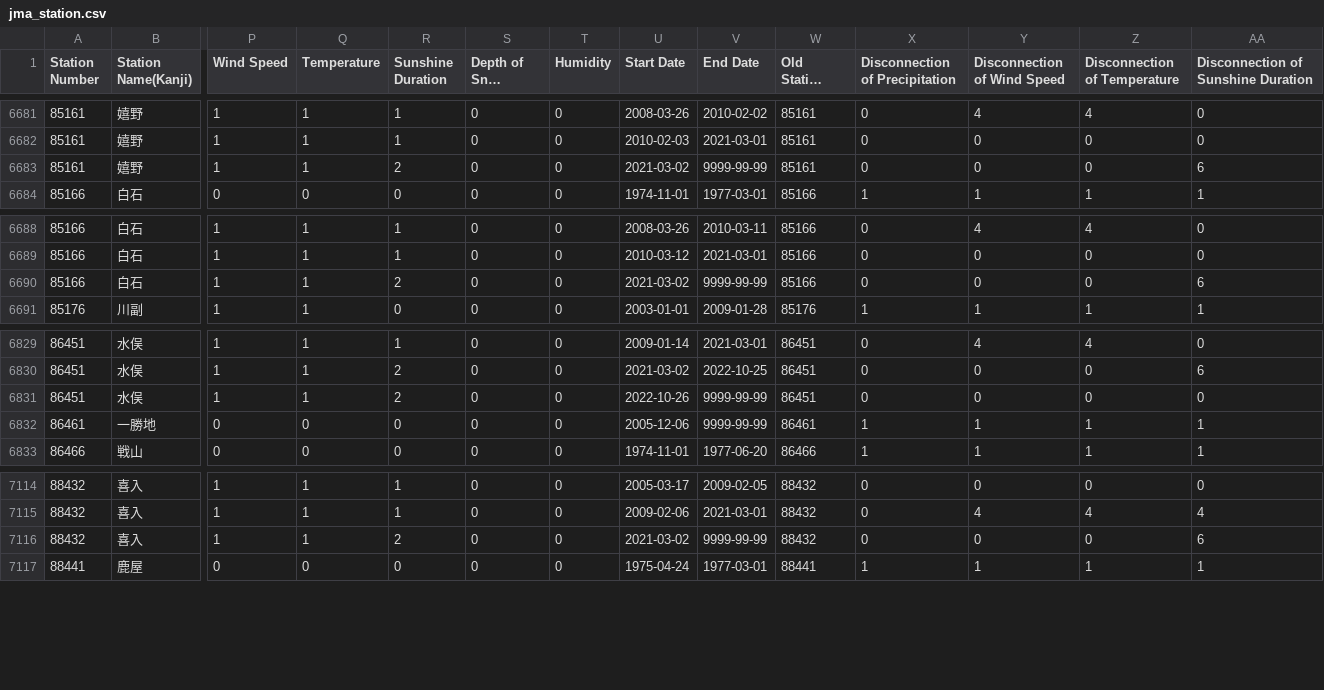
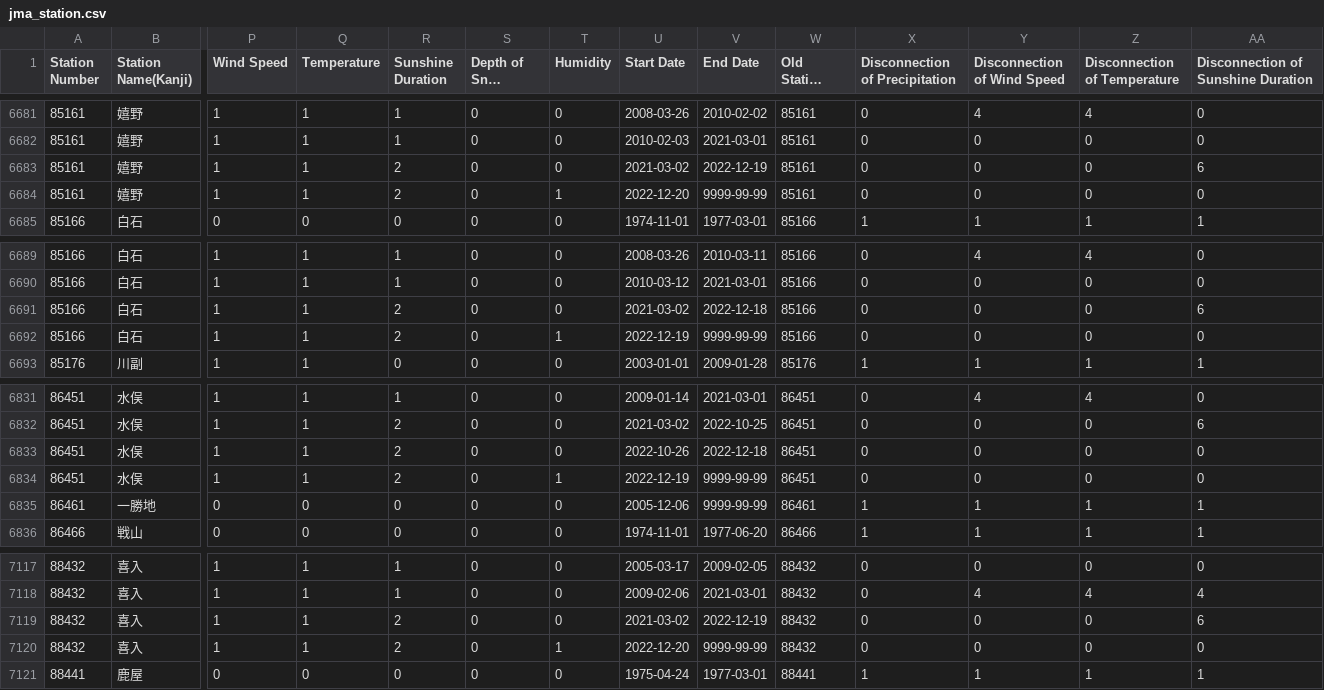
Before and after one commit to code4fukui/jma_station, a CSV file: jma_station.csv, drawn as a sheet; only a part is shown, gaps mark what is left out; long unchanged cells end in …; addresses are those after the commit; rows hold the shown columns only; the diff names each change by its address in the sheet, - before the commit and + after, or states it on an @@ line.

Commit message:
update data

```diff
--- a/jma_station.csv
+++ b/jma_station.csv
-V6683 (End Date): 9999-99-99
+V6683 (End Date): 2022-12-19
+row 6684: 85161 | 嬉野 | 1 | 1 | 2 | 0 | 1 | 2022-12-20 | 9999-99-99 | 85161 | 0 | 0 | 0 | 0
-V6691 (End Date): 9999-99-99
+V6691 (End Date): 2022-12-18
+row 6692: 85166 | 白石 | 1 | 1 | 2 | 0 | 1 | 2022-12-19 | 9999-99-99 | 85166 | 0 | 0 | 0 | 0
-V6833 (End Date): 9999-99-99
+V6833 (End Date): 2022-12-18
+row 6834: 86451 | 水俣 | 1 | 1 | 2 | 0 | 1 | 2022-12-19 | 9999-99-99 | 86451 | 0 | 0 | 0 | 0
-V7119 (End Date): 9999-99-99
+V7119 (End Date): 2022-12-19
+row 7120: 88432 | 喜入 | 1 | 1 | 2 | 0 | 1 | 2022-12-20 | 9999-99-99 | 88432 | 0 | 0 | 0 | 0
```
Also changed, not shown: jma_station_active.csv, 4 other files.
